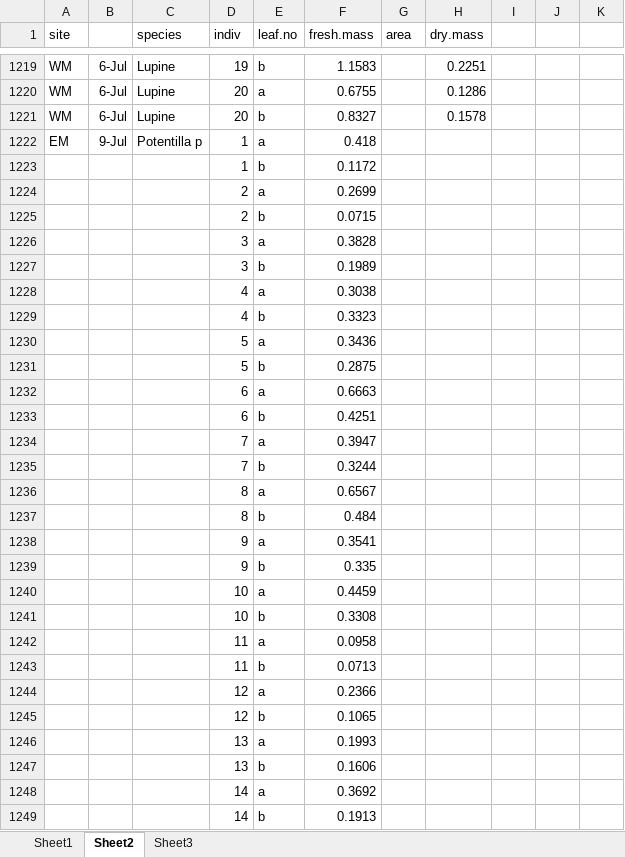
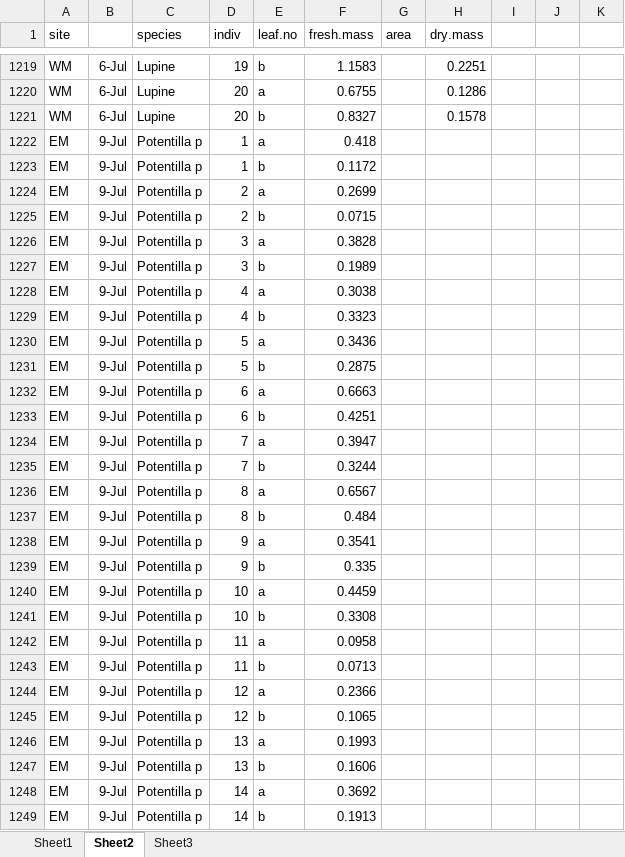
Before and after one commit to DeirdreLoughnan/Treetraits, an Excel workbook: data/rmblTraitData.xlsx, sheet Sheet2, drawn as a sheet; only a part is shown, gaps mark what is left out; values as stored, in another font and other column widths than the file's, no borders; the diff covers the shown part only; the diff names each change by its address in the sheet, - before the commit and + after, or states it on an @@ line.

```diff
--- a/data/rmblTraitData.xlsx (sheet Sheet2)
+++ b/data/rmblTraitData.xlsx (sheet Sheet2)
-A1223:A1249 (site): (empty)
+A1223:A1249 (site): EM
-B1223:B1249: (empty)
+B1223:B1249: 9-Jul
-C1223:C1249 (species): (empty)
+C1223:C1249 (species): Potentilla p
```
Also changed, not shown: other rows of this sheet.
